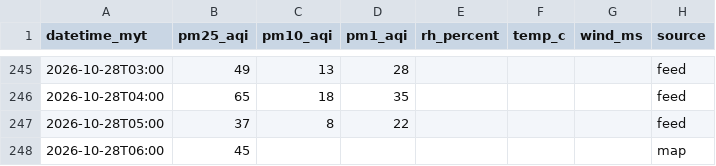
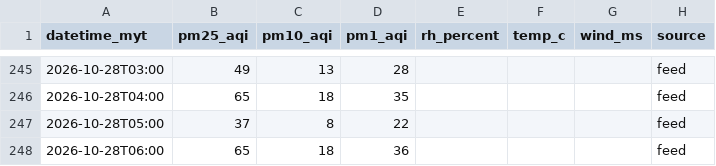
Before and after one commit to sippananda/sasana_api, a CSV file: docs/data/sensor.csv, drawn as a sheet; only a part is shown, gaps mark what is left out.

```diff
--- a/docs/data/sensor.csv
+++ b/docs/data/sensor.csv
@@ -247,2 +247,2 @@ datetime_myt,pm25_aqi,pm10_aqi,pm1_aqi,rh_percent,temp_c,wind_ms,source
 2026-10-28T05:00,37,8,22,,,,feed
-2026-10-28T06:00,45,,,,,,map
+2026-10-28T06:00,65,18,36,,,,feed
```
